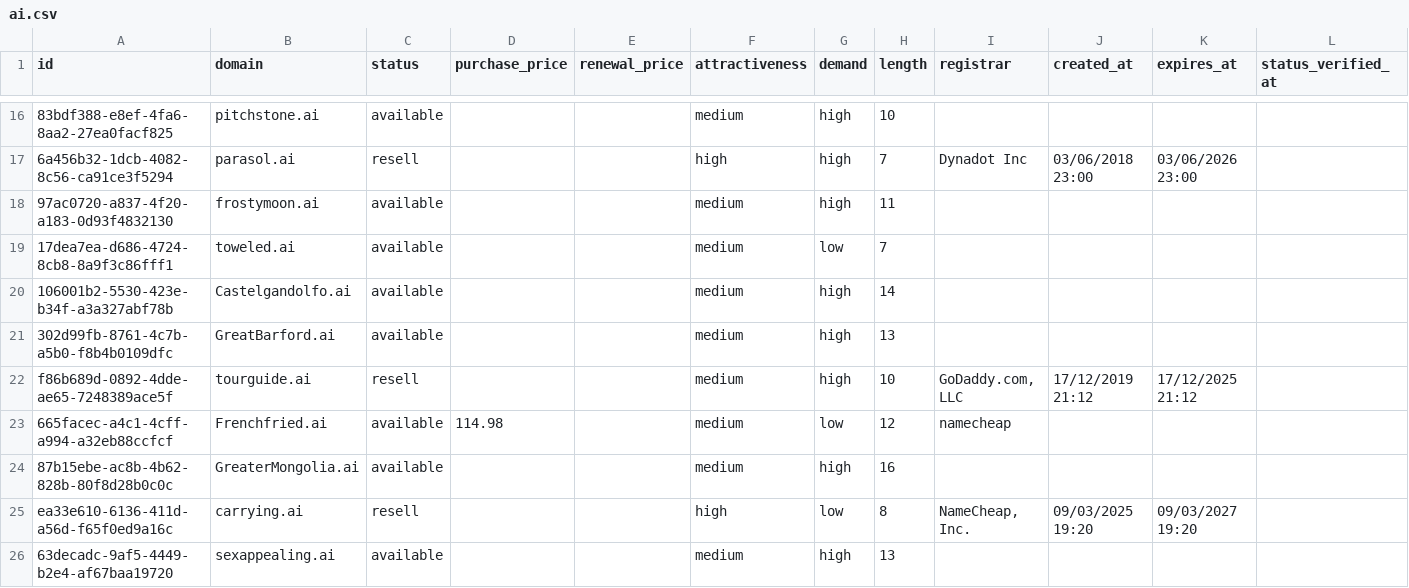
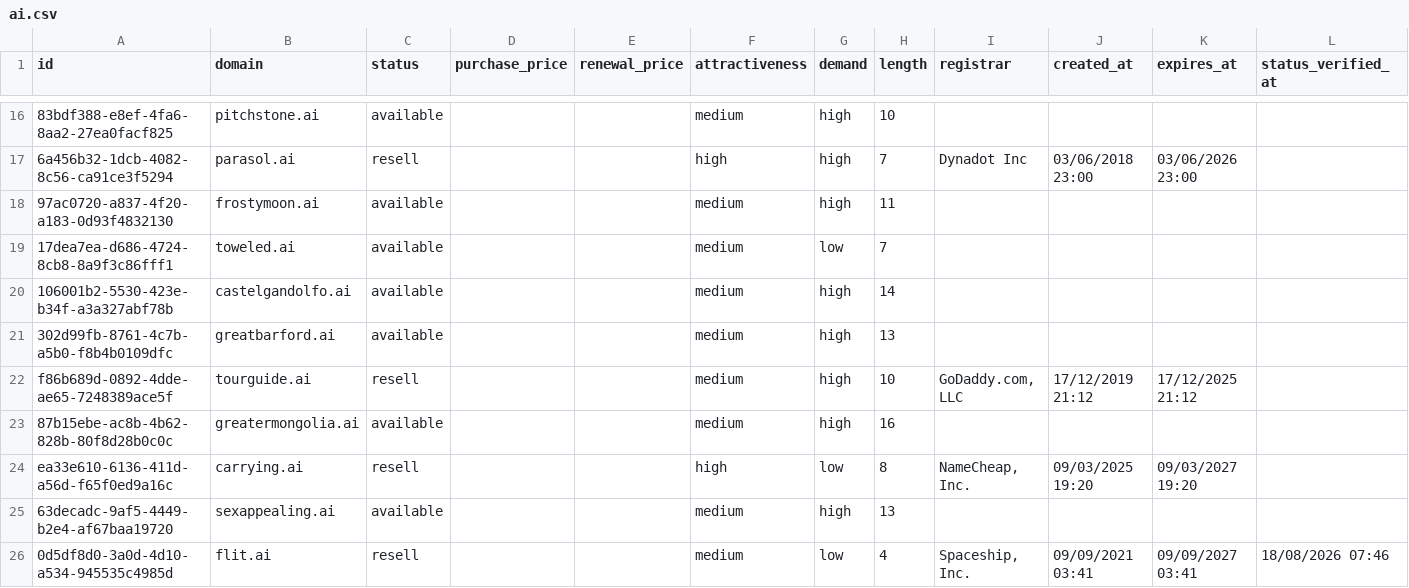
Before and after one commit to UniqueDomains/ai-oneword-domains, a CSV file: ai.csv, drawn as a sheet; only a part is shown, gaps mark what is left out; the shorter side is filled out with more unchanged rows; removed rows and columns are numbered as before the commit, all else as after; the diff covers the shown part only; the diff names each change by its address in the sheet, - before the commit and + after, or states it on an @@ line.

Commit message:
Domains update

```diff
--- a/ai.csv
+++ b/ai.csv
-B20 (domain): Castelgandolfo.ai
+B20 (domain): castelgandolfo.ai
-B21 (domain): GreatBarford.ai
+B21 (domain): greatbarford.ai
-row 23: 665facec-a4c1-4cff-a994-a32eb88ccfcf | Frenchfried.ai | available | 114.98 |  | medium | low | 12 | namecheap
-B23 (domain): GreaterMongolia.ai
+B23 (domain): greatermongolia.ai
```
Also changed, not shown: 2 added rows, 1 removed row and 147 edited cells elsewhere in this file, 4 other files.
